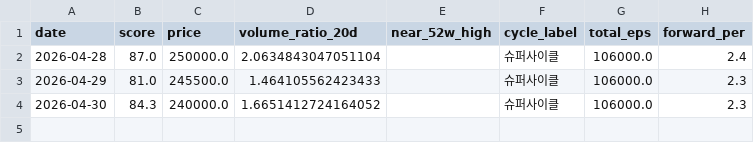
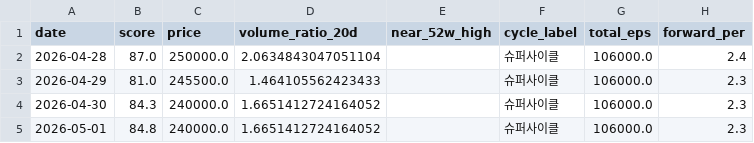
Before and after one commit to JungMin-4287/seah-monitor, a CSV file: data/seah_daily_history.csv, drawn as a sheet.

```diff
--- a/data/seah_daily_history.csv
+++ b/data/seah_daily_history.csv
@@ -4 +4,2 @@ date,score,price,volume_ratio_20d,near_52w_high,cycle_label,total_eps,forward_pe
 2026-04-30,84.3,240000.0,1.6651412724164052,,슈퍼사이클,106000.0,2.3
+2026-05-01,84.8,240000.0,1.6651412724164052,,슈퍼사이클,106000.0,2.3
```
Also changed, not shown: 2 other files.
